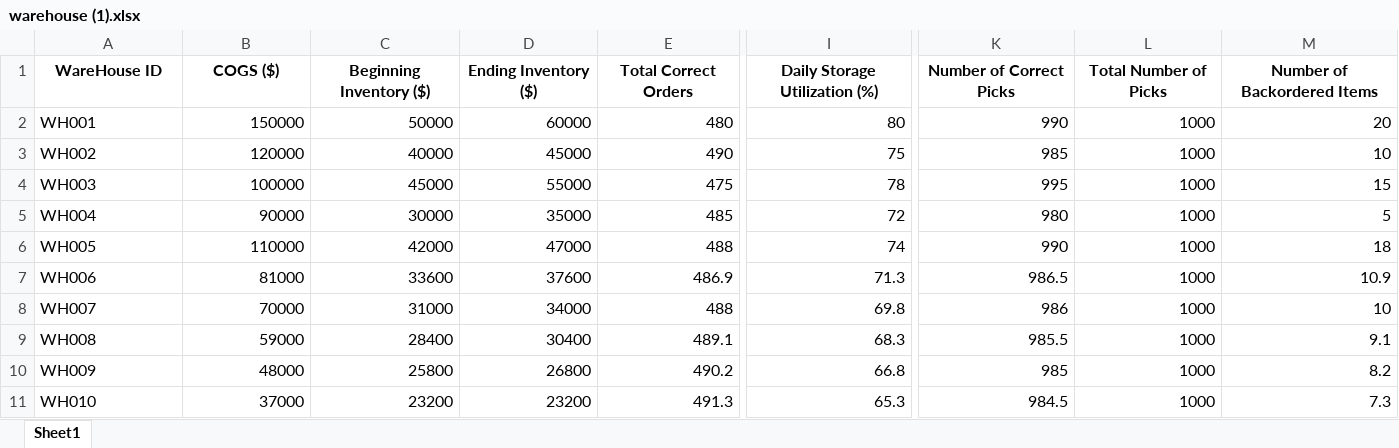
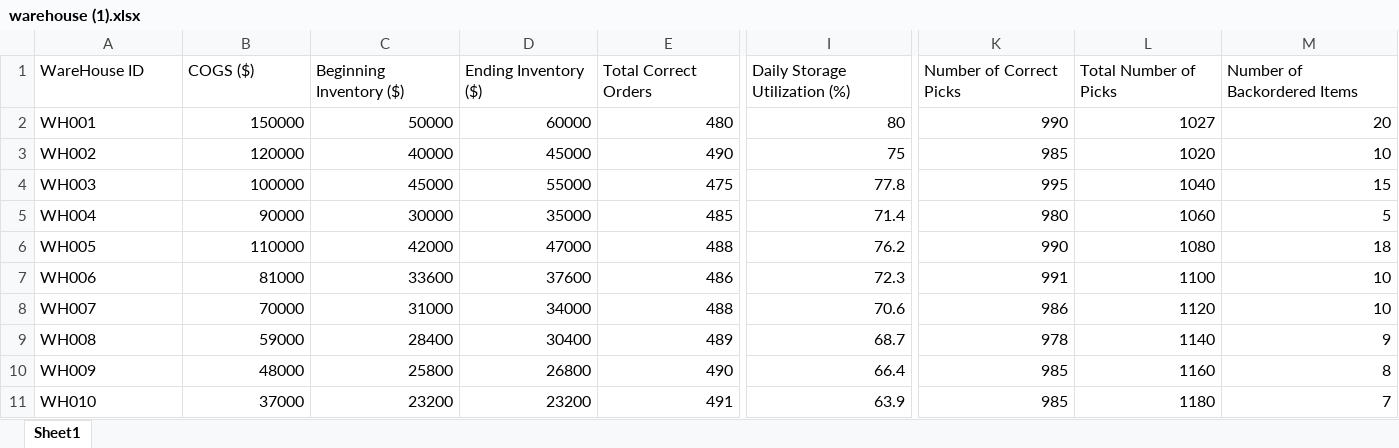
Before and after one commit to Rukaiya2009/HRRR, an Excel workbook: warehouse (1).xlsx, sheet Sheet1, drawn as a sheet; only a part is shown, gaps mark what is left out; values as stored, in another font and other column widths than the file's, no borders; the diff covers the shown part only; the diff names each change by its address in the sheet, - before the commit and + after, or states it on an @@ line.

Commit message:
Correct Dataset import

```diff
--- a/warehouse (1).xlsx (sheet Sheet1)
+++ b/warehouse (1).xlsx (sheet Sheet1)
@@ A1:M1 bold: on → off, alignment: center → left @@
-L2 (Total Number of Picks): 1000
+L2 (Total Number of Picks): 1027
-L3 (Total Number of Picks): 1000
+L3 (Total Number of Picks): 1020
-I4 (Daily Storage Utilization (%)): 78
+I4 (Daily Storage Utilization (%)): 77.8
-L4 (Total Number of Picks): 1000
+L4 (Total Number of Picks): 1040
-I5 (Daily Storage Utilization (%)): 72
+I5 (Daily Storage Utilization (%)): 71.4
-L5 (Total Number of Picks): 1000
+L5 (Total Number of Picks): 1060
-I6 (Daily Storage Utilization (%)): 74
+I6 (Daily Storage Utilization (%)): 76.2
-L6 (Total Number of Picks): 1000
+L6 (Total Number of Picks): 1080
-E7 (Total Correct Orders): 486.9
+E7 (Total Correct Orders): 486
-I7 (Daily Storage Utilization (%)): 71.3
+I7 (Daily Storage Utilization (%)): 72.3
-K7 (Number of Correct Picks): 986.5
+K7 (Number of Correct Picks): 991
-L7 (Total Number of Picks): 1000
+L7 (Total Number of Picks): 1100
-M7 (Number of Backordered Items): 10.9
+M7 (Number of Backordered Items): 10
-I8 (Daily Storage Utilization (%)): 69.8
+I8 (Daily Storage Utilization (%)): 70.6
-L8 (Total Number of Picks): 1000
+L8 (Total Number of Picks): 1120
-E9 (Total Correct Orders): 489.1
+E9 (Total Correct Orders): 489
-I9 (Daily Storage Utilization (%)): 68.3
+I9 (Daily Storage Utilization (%)): 68.7
-K9 (Number of Correct Picks): 985.5
+K9 (Number of Correct Picks): 978
-L9 (Total Number of Picks): 1000
+L9 (Total Number of Picks): 1140
-M9 (Number of Backordered Items): 9.1
+M9 (Number of Backordered Items): 9
-E10 (Total Correct Orders): 490.2
+E10 (Total Correct Orders): 490
-I10 (Daily Storage Utilization (%)): 66.8
+I10 (Daily Storage Utilization (%)): 66.4
-L10 (Total Number of Picks): 1000
+L10 (Total Number of Picks): 1160
-M10 (Number of Backordered Items): 8.2
+M10 (Number of Backordered Items): 8
-E11 (Total Correct Orders): 491.3
+E11 (Total Correct Orders): 491
-I11 (Daily Storage Utilization (%)): 65.3
+I11 (Daily Storage Utilization (%)): 63.9
-K11 (Number of Correct Picks): 984.5
+K11 (Number of Correct Picks): 985
-L11 (Total Number of Picks): 1000
+L11 (Total Number of Picks): 1180
-M11 (Number of Backordered Items): 7.3
+M11 (Number of Backordered Items): 7
```
Also changed, not shown: 82 edited cells and cell formats elsewhere in this sheet, Inventory (1).xlsx, Procurement (1).xlsx.
